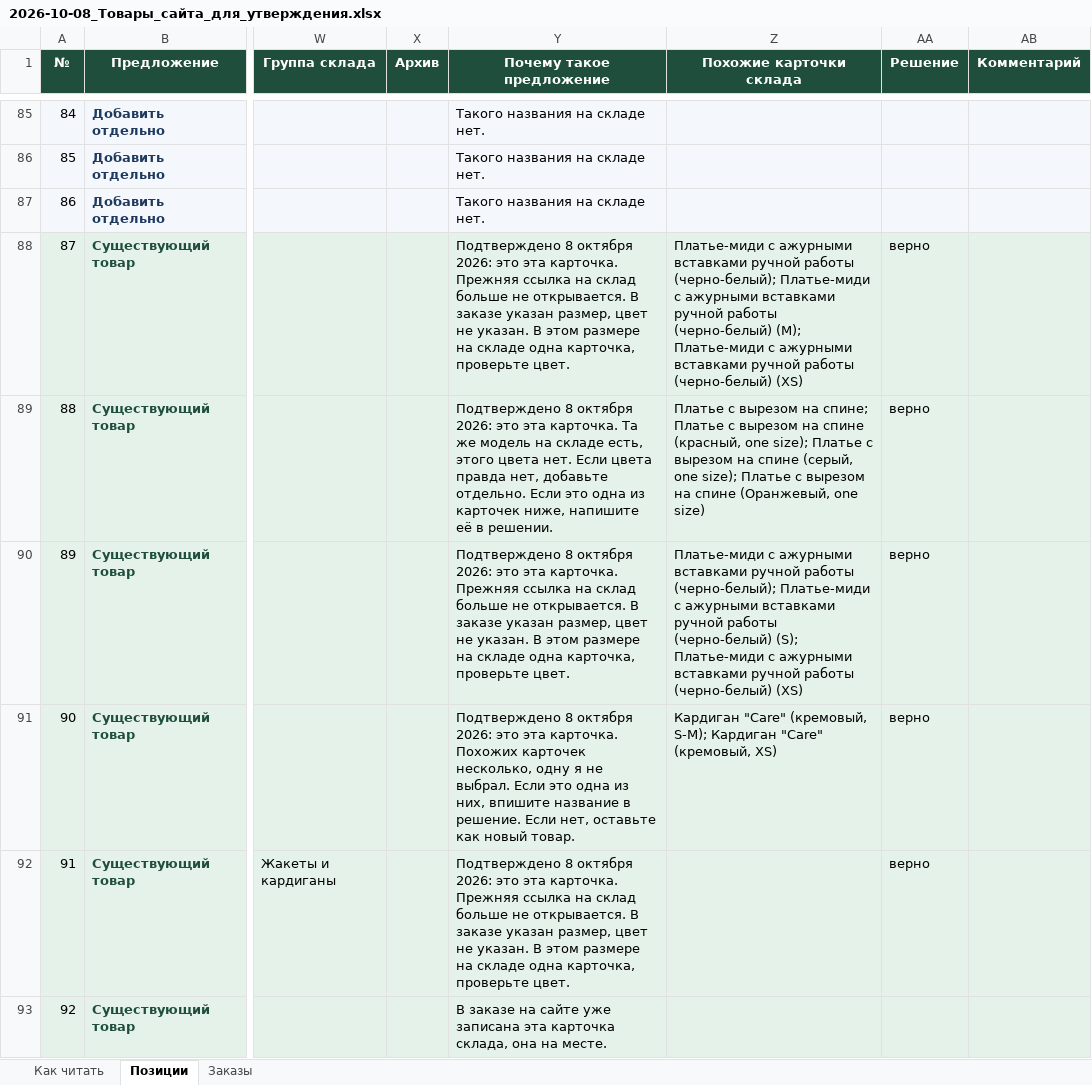
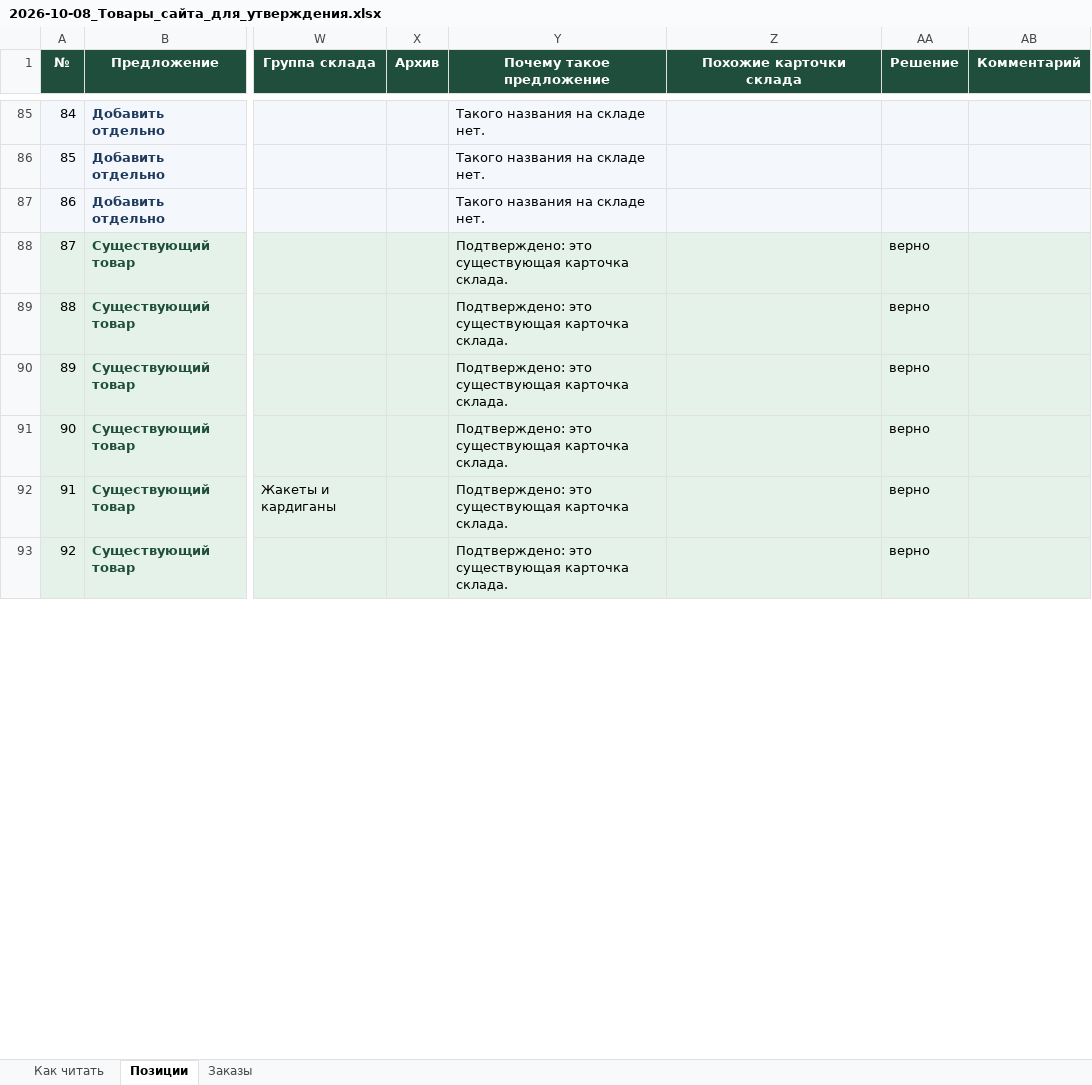
Before and after one commit to maxshlykov24-creator/msp, an Excel workbook: 2. БИЗНЕС/04_Производство/Активные/2MyMoods/05_Материалы/2026-10-08_Товары_сайта_для_утверждения.xlsx, sheet Позиции, drawn as a sheet; only a part is shown, gaps mark what is left out; values as stored, in another font and other column widths than the file's, no borders; the diff covers the shown part only; the diff names each change by its address in the sheet, - before the commit and + after, or states it on an @@ line.

```diff
--- a/2. БИЗНЕС/04_Производство/Активные/2MyMoods/05_Материалы/2026-10-08_Товары_сайта_для_утверждения.xlsx (sheet Позиции)
+++ b/2. БИЗНЕС/04_Производство/Активные/2MyMoods/05_Материалы/2026-10-08_Товары_сайта_для_утверждения.xlsx (sheet Позиции)
-Y88 (Почему такое предложение): Подтверждено 8 октября 2026: это эта карточка. Прежняя ссылка на склад больше не открывается. В заказе указан размер, цвет не указан. В этом размере на складе одна карточка, проверьте цвет.
+Y88 (Почему такое предложение): Подтверждено: это существующая карточка склада.
-Z88 (Похожие карточки склада): Платье-миди с ажурными вставками ручной работы (черно-белый); Платье-миди с ажурными вставками ручной работы (черно-белый) (M); Платье-миди с ажурными вставками ручной работы (черно-белый) (XS)
+Z88 (Похожие карточки склада): (empty)
-Y89 (Почему такое предложение): Подтверждено 8 октября 2026: это эта карточка. Та же модель на складе есть, этого цвета нет. Если цвета правда нет, добавьте отдельно. Если это одна из карточек ниже, напишите её в решении.
+Y89 (Почему такое предложение): Подтверждено: это существующая карточка склада.
-Z89 (Похожие карточки склада): Платье с вырезом на спине; Платье с вырезом на спине (красный, one size); Платье с вырезом на спине (серый, one size); Платье с вырезом на спине (Оранжевый, one size)
+Z89 (Похожие карточки склада): (empty)
-Y90 (Почему такое предложение): Подтверждено 8 октября 2026: это эта карточка. Прежняя ссылка на склад больше не открывается. В заказе указан размер, цвет не указан. В этом размере на складе одна карточка, проверьте цвет.
+Y90 (Почему такое предложение): Подтверждено: это существующая карточка склада.
-Z90 (Похожие карточки склада): Платье-миди с ажурными вставками ручной работы (черно-белый); Платье-миди с ажурными вставками ручной работы (черно-белый) (S); Платье-миди с ажурными вставками ручной работы (черно-белый) (XS)
+Z90 (Похожие карточки склада): (empty)
-Y91 (Почему такое предложение): Подтверждено 8 октября 2026: это эта карточка. Похожих карточек несколько, одну я не выбрал. Если это одна из них, впишите название в решение. Если нет, оставьте как новый товар.
+Y91 (Почему такое предложение): Подтверждено: это существующая карточка склада.
-Z91 (Похожие карточки склада): Кардиган "Care" (кремовый, S-M); Кардиган "Care" (кремовый, XS)
+Z91 (Похожие карточки склада): (empty)
-Y92 (Почему такое предложение): Подтверждено 8 октября 2026: это эта карточка. Прежняя ссылка на склад больше не открывается. В заказе указан размер, цвет не указан. В этом размере на складе одна карточка, проверьте цвет.
+Y92 (Почему такое предложение): Подтверждено: это существующая карточка склада.
-Y93 (Почему такое предложение): В заказе на сайте уже записана эта карточка склада, она на месте.
+Y93 (Почему такое предложение): Подтверждено: это существующая карточка склада.
-AA93 (Решение): (empty)
+AA93 (Решение): верно
```
Also changed, not shown: 142 edited cells elsewhere in this sheet, sheet Как читать, 1 other file.
